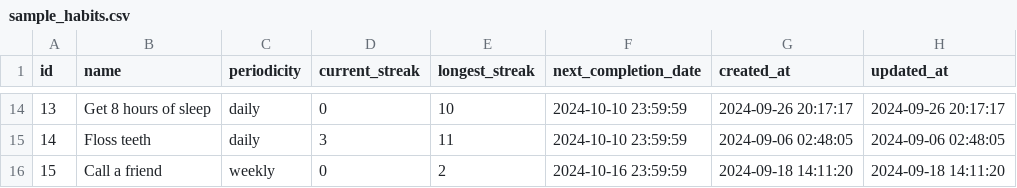
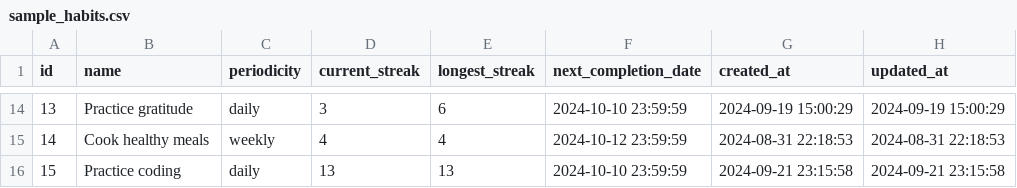
Before and after one commit to KubiJasy/habit_tracker, a CSV file: sample_habits.csv, drawn as a sheet; only a part is shown, gaps mark what is left out; the diff covers the shown part only.

```diff
--- a/sample_habits.csv
+++ b/sample_habits.csv
@@ -14,3 +14,3 @@ id,name,periodicity,current_streak,longest_streak,next_completion_date,created_a
-13,Get 8 hours of sleep,daily,0,10,2024-10-10 23:59:59,2024-09-26 20:17:17,2024-09-26 20:17:17
-14,Floss teeth,daily,3,11,2024-10-10 23:59:59,2024-09-06 02:48:05,2024-09-06 02:48:05
-15,Call a friend,weekly,0,2,2024-10-16 23:59:59,2024-09-18 14:11:20,2024-09-18 14:11:20
+13,Practice gratitude,daily,3,6,2024-10-10 23:59:59,2024-09-19 15:00:29,2024-09-19 15:00:29
+14,Cook healthy meals,weekly,4,4,2024-10-12 23:59:59,2024-08-31 22:18:53,2024-08-31 22:18:53
+15,Practice coding,daily,13,13,2024-10-10 23:59:59,2024-09-21 23:15:58,2024-09-21 23:15:58
```
Also changed, not shown: 62 edited cells elsewhere in this file, sample_tasks.csv, 3 other files.
